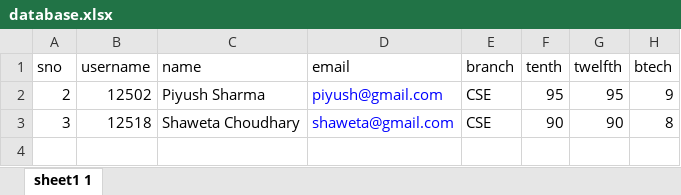
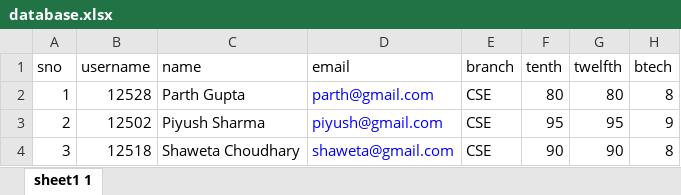
Before and after one commit to NIT-Hamirpur-NITH/TnP-portal, an Excel workbook: data/database/database.xlsx, sheet sheet1 1, drawn as a sheet; values as stored, in another font and other column widths than the file's, no borders; the diff names each change by its address in the sheet, - before the commit and + after, or states it on an @@ line.

```diff
--- a/data/database/database.xlsx (sheet sheet1 1)
+++ b/data/database/database.xlsx (sheet sheet1 1)
+row 2: 1 | 12528 | Parth Gupta | parth@gmail.com | CSE | 80 | 80 | 8
```
Also changed, not shown: 12 other files.
